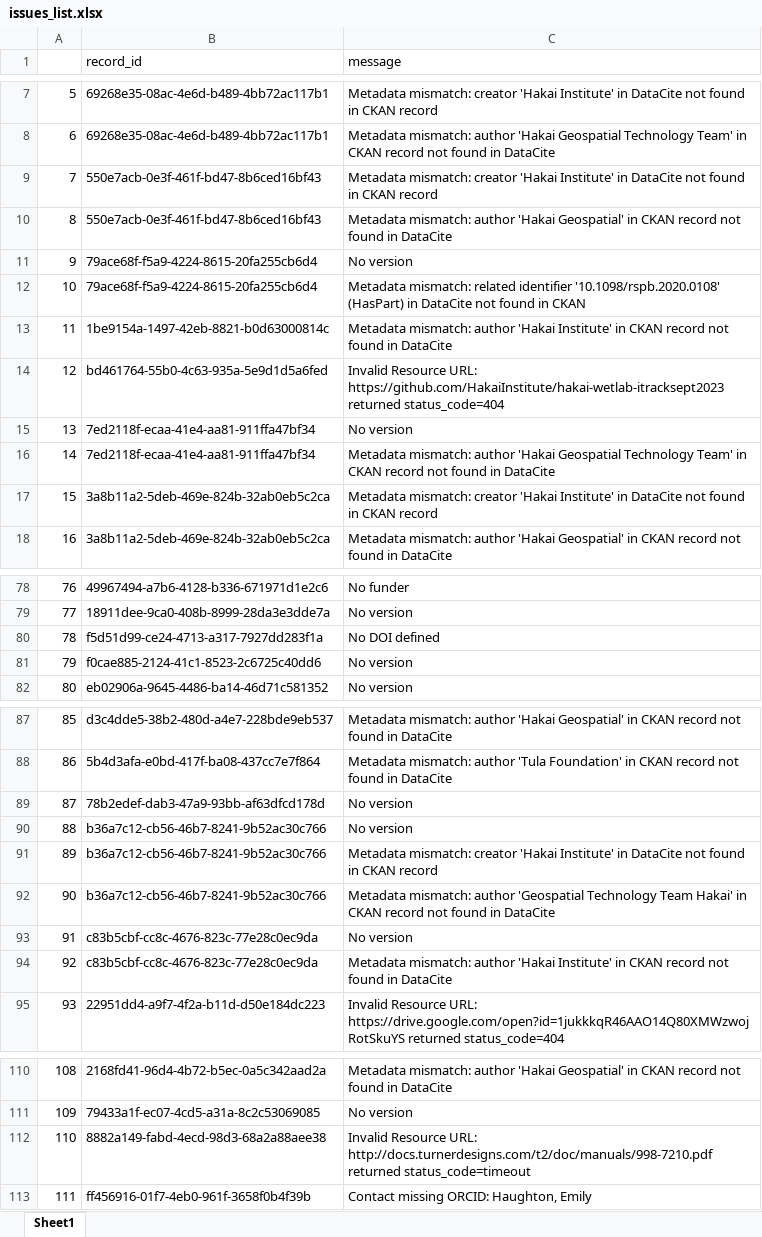
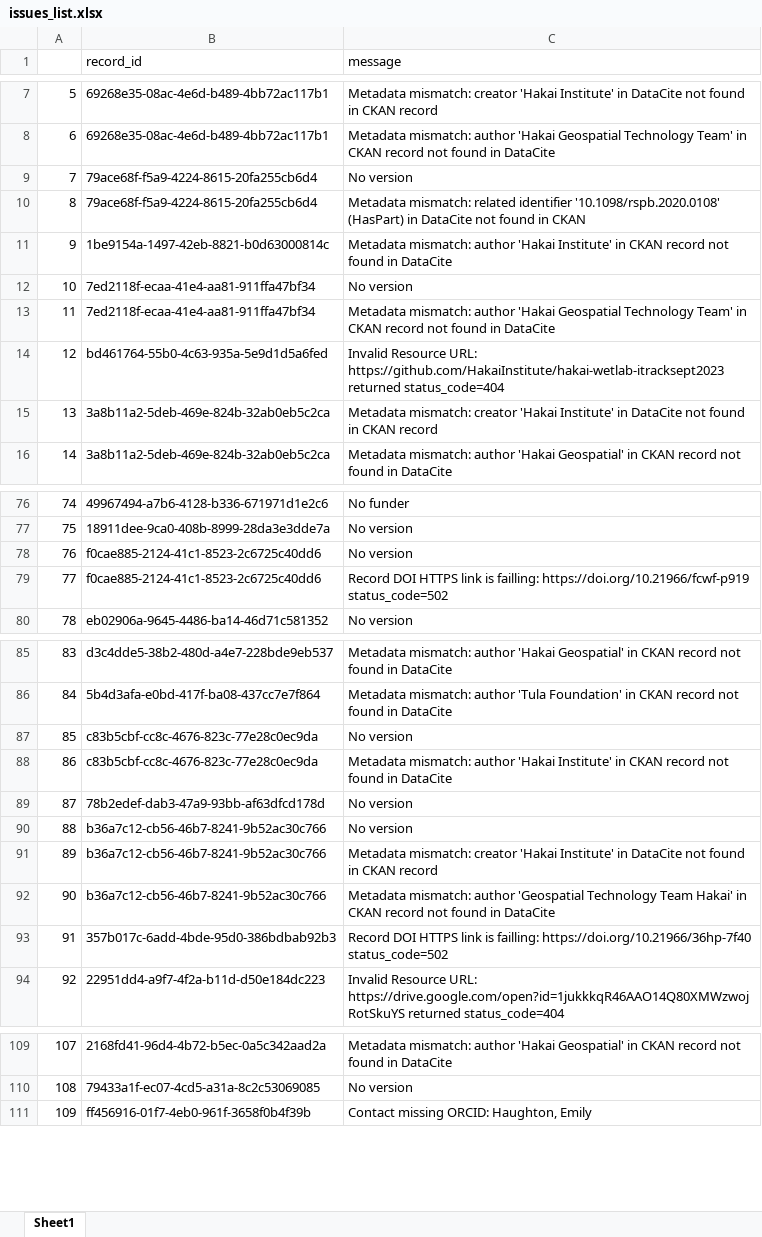
Before and after one commit to HakaiInstitute/hakai-ckan-records-checks, an Excel workbook: docs/issues_list.xlsx, sheet Sheet1, drawn as a sheet; only a part is shown, gaps mark what is left out; values as stored, in another font and other column widths than the file's, no borders; removed rows and columns are numbered as before the commit, all else as after; the diff covers the shown part only; the diff names each change by its address in the sheet, - before the commit and + after, or states it on an @@ line.

```diff
--- a/docs/issues_list.xlsx (sheet Sheet1)
+++ b/docs/issues_list.xlsx (sheet Sheet1)
-row 9: 7 | 550e7acb-0e3f-461f-bd47-8b6ced16bf43 | Metadata mismatch: creator 'Hakai Institute' in DataCite not found in CKAN record
-row 10: 8 | 550e7acb-0e3f-461f-bd47-8b6ced16bf43 | Metadata mismatch: author 'Hakai Geospatial' in CKAN record not found in DataCite
@@ column A renumbered from row 9 down @@
-row 80: 78 | f5d51d99-ce24-4713-a317-7927dd283f1a | No DOI defined
+row 79: 77 | f0cae885-2124-41c1-8523-2c6725c40dd6 | Record DOI HTTPS link is failling: https://doi.org/10.21966/fcwf-p919 status_code=502
@@ row 93 moved to row 87: 85 @@
@@ row 94 moved to row 88: 86 @@
+row 93: 91 | 357b017c-6add-4bde-95d0-386bdbab92b3 | Record DOI HTTPS link is failling: https://doi.org/10.21966/36hp-7f40 status_code=502
-row 112: 110 | 8882a149-fabd-4ecd-98d3-68a2a88aee38 | Invalid Resource URL: http://docs.turnerdesigns.com/t2/doc/manuals/998-7210.pdf returned status_code=timeout
```
Also changed, not shown: 10 moved rows and 1 edited cell elsewhere in this sheet, docs/catalog_summary.xlsx, 14 other files.
